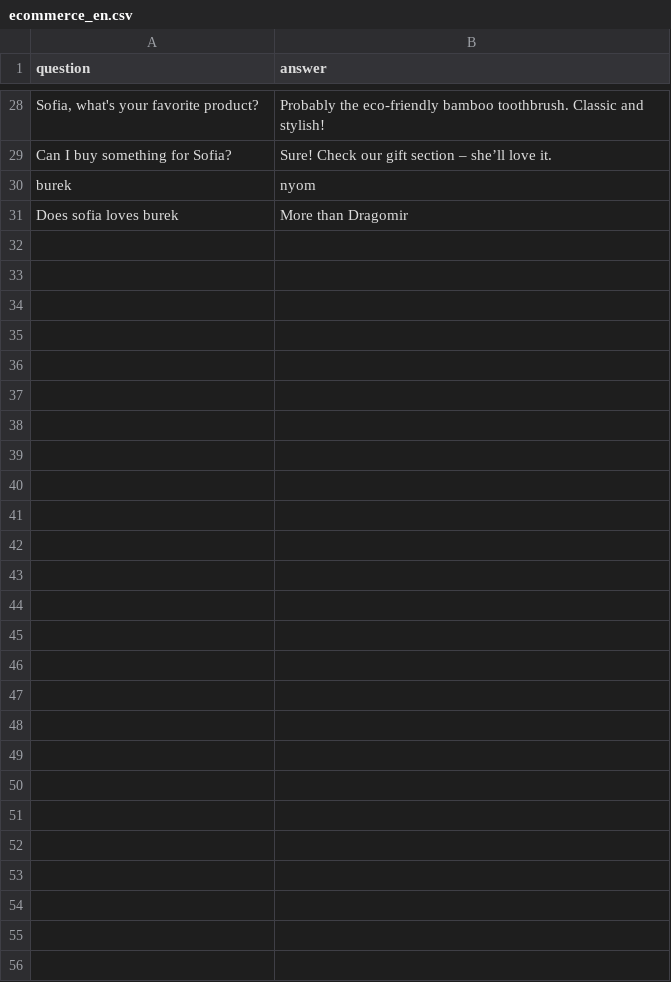
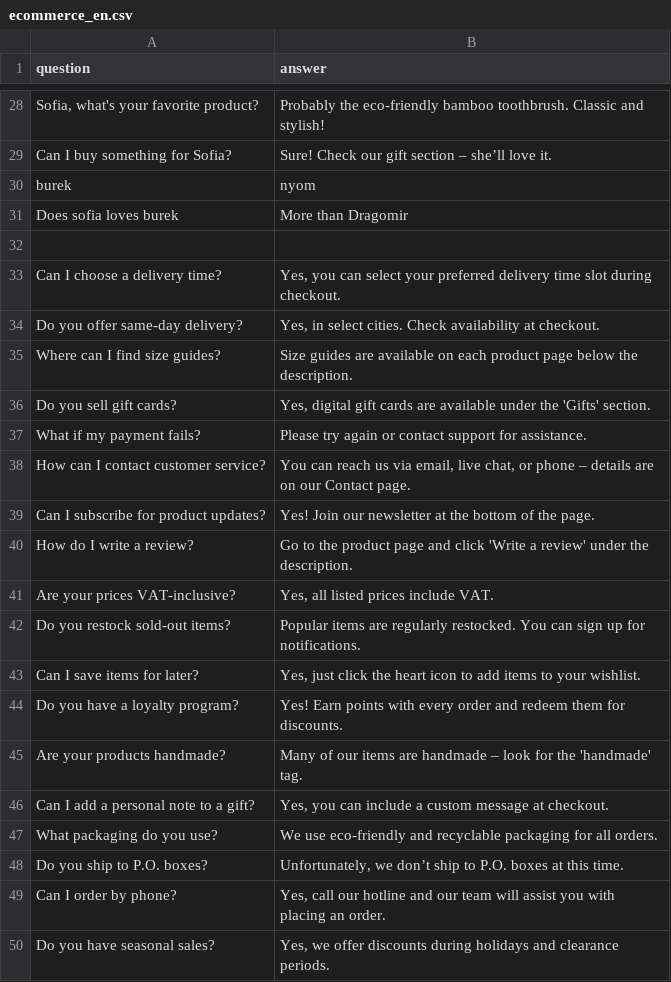
Before and after one commit to DragomirBozoki/MindLoopAIDemo, a CSV file: faq/ecommerce_en.csv, drawn as a sheet; only a part is shown, gaps mark what is left out; the diff covers the shown part only.

```diff
--- a/faq/ecommerce_en.csv
+++ b/faq/ecommerce_en.csv
@@ -31 +31,20 @@ question,answer
 "Does sofia loves burek", "More than Dragomir"
+
+"Can I choose a delivery time?","Yes, you can select your preferred delivery time slot during checkout."
+"Do you offer same-day delivery?","Yes, in select cities. Check availability at checkout."
+"Where can I find size guides?","Size guides are available on each product page below the description."
+"Do you sell gift cards?","Yes, digital gift cards are available under the 'Gifts' section."
+"What if my payment fails?","Please try again or contact support for assistance."
+"How can I contact customer service?","You can reach us via email, live chat, or phone – details are on our Contact page."
+"Can I subscribe for product updates?","Yes! Join our newsletter at the bottom of the page."
+"How do I write a review?","Go to the product page and click 'Write a review' under the description."
+"Are your prices VAT-inclusive?","Yes, all listed prices include VAT."
+"Do you restock sold-out items?","Popular items are regularly restocked. You can sign up for notifications."
+"Can I save items for later?","Yes, just click the heart icon to add items to your wishlist."
+"Do you have a loyalty program?","Yes! Earn points with every order and redeem them for discounts."
+"Are your products handmade?","Many of our items are handmade – look for the 'handmade' tag."
+"Can I add a personal note to a gift?","Yes, you can include a custom message at checkout."
+"What packaging do you use?","We use eco-friendly and recyclable packaging for all orders."
+"Do you ship to P.O. boxes?","Unfortunately, we don’t ship to P.O. boxes at this time."
+"Can I order by phone?","Yes, call our hotline and our team will assist you with placing an order."
+"Do you have seasonal sales?","Yes, we offer discounts during holidays and clearance periods."
```
Also changed, not shown: 15 added rows elsewhere in this file.
